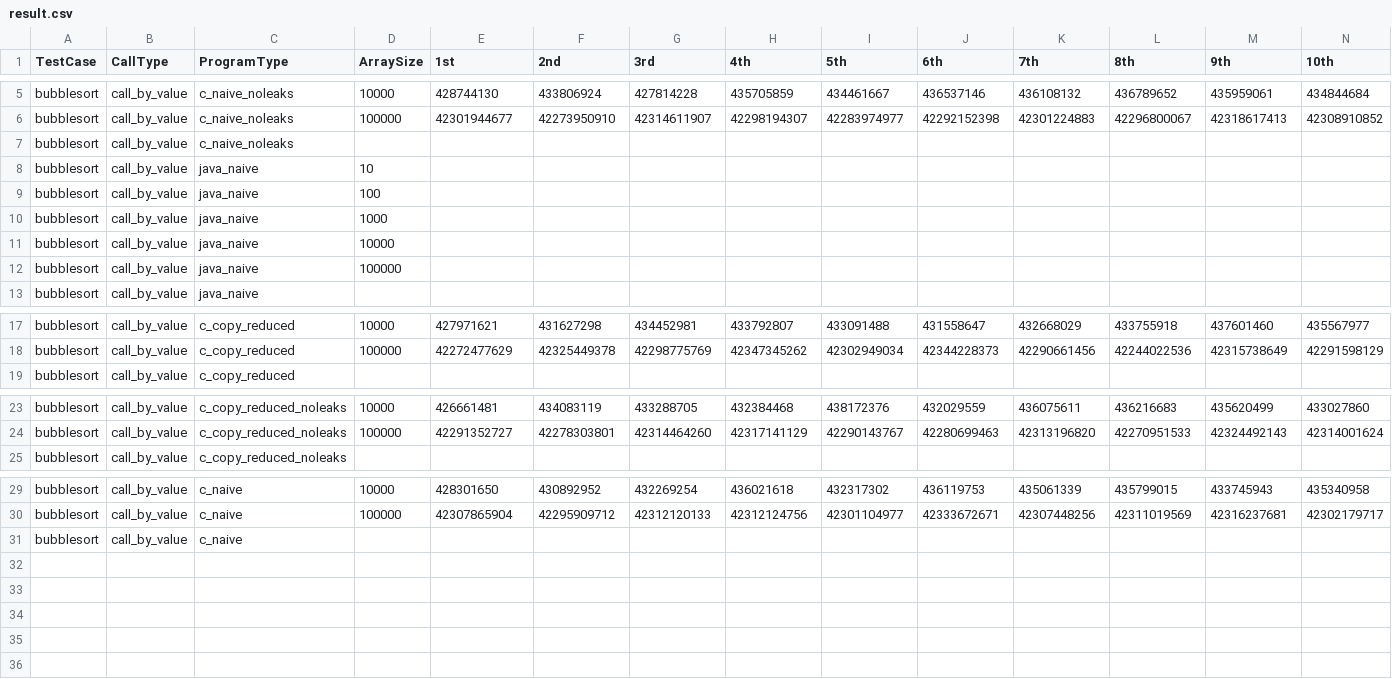
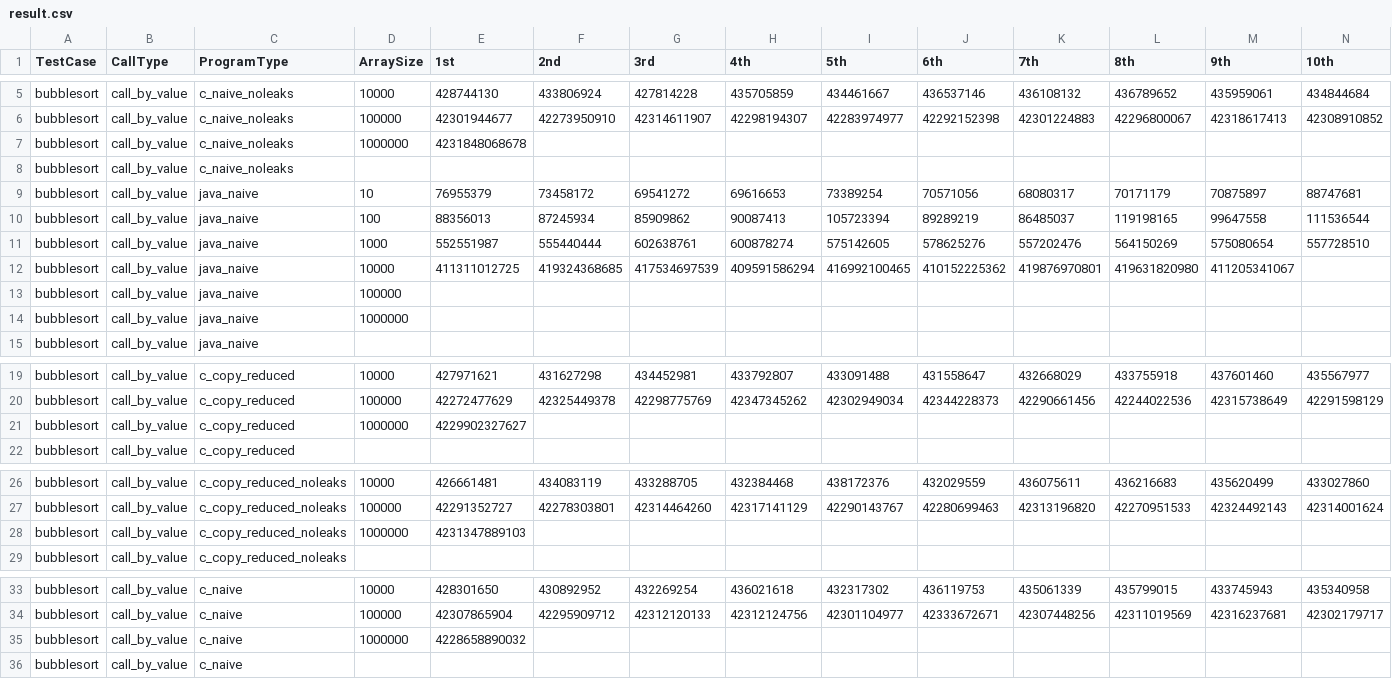
Before and after one commit to samminweng/WhileyOpenCL, a CSV file: benchmark/BubbleSort/result/result.csv, drawn as a sheet; only a part is shown, gaps mark what is left out; removed rows and columns are numbered as before the commit, all else as after; rows hold the shown columns only; the diff names each change by its address in the sheet, - before the commit and + after, or states it on an @@ line.

Commit message:
Added benchmark results of Bubble sort C code.

```diff
--- a/benchmark/BubbleSort/result/result.csv
+++ b/benchmark/BubbleSort/result/result.csv
+row 7: bubblesort | call_by_value | c_naive_noleaks | 1000000 | 4231848068678
-row 8: bubblesort | call_by_value | java_naive | 10
-row 9: bubblesort | call_by_value | java_naive | 100
-row 10: bubblesort | call_by_value | java_naive | 1000
+row 9: bubblesort | call_by_value | java_naive | 10 | 76955379 | 73458172 | 69541272 | 69616653 | 73389254 | 70571056 | 68080317 | 70171179 | 70875897 | 88747681
+row 10: bubblesort | call_by_value | java_naive | 100 | 88356013 | 87245934 | 85909862 | 90087413 | 105723394 | 89289219 | 86485037 | 119198165 | 99647558 | 111536544
+row 11: bubblesort | call_by_value | java_naive | 1000 | 552551987 | 555440444 | 602638761 | 600878274 | 575142605 | 578625276 | 557202476 | 564150269 | 575080654 | 557728510
-E12 (1st): (empty)
+E12 (1st): 411311012725
-F12 (2nd): (empty)
+F12 (2nd): 419324368685
-G12 (3rd): (empty)
+G12 (3rd): 417534697539
-H12 (4th): (empty)
+H12 (4th): 409591586294
-I12 (5th): (empty)
+I12 (5th): 416992100465
-J12 (6th): (empty)
+J12 (6th): 410152225362
-K12 (7th): (empty)
+K12 (7th): 419876970801
-L12 (8th): (empty)
+L12 (8th): 419631820980
-M12 (9th): (empty)
+M12 (9th): 411205341067
+row 14: bubblesort | call_by_value | java_naive | 1000000
+row 21: bubblesort | call_by_value | c_copy_reduced | 1000000 | 4229902327627
+row 28: bubblesort | call_by_value | c_copy_reduced_noleaks | 1000000 | 4231347889103
+row 35: bubblesort | call_by_value | c_naive | 1000000 | 4228658890032
```
Also changed, not shown: 7 other files.
